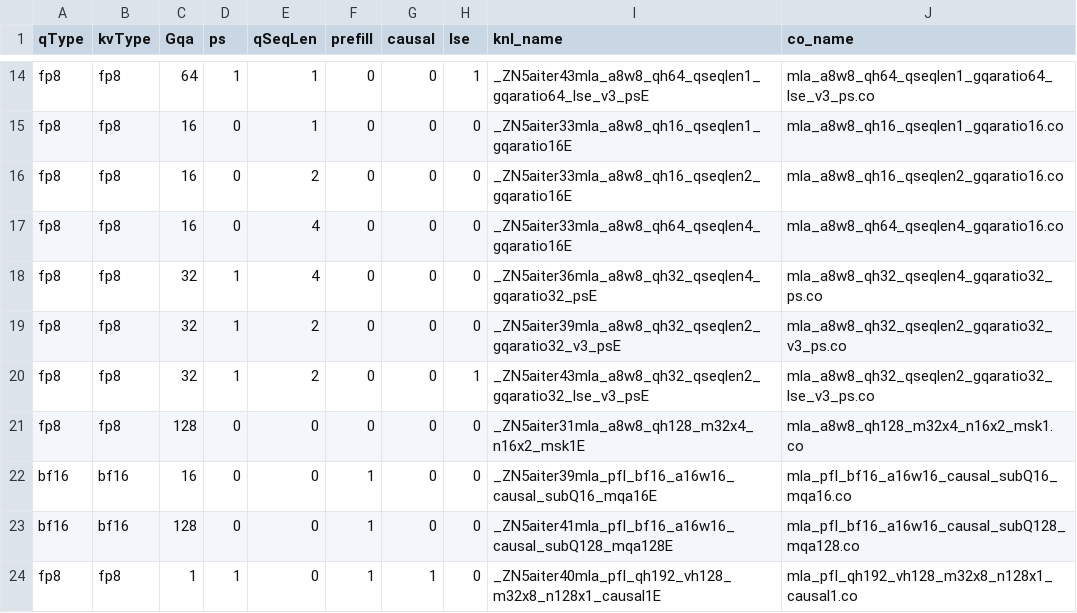
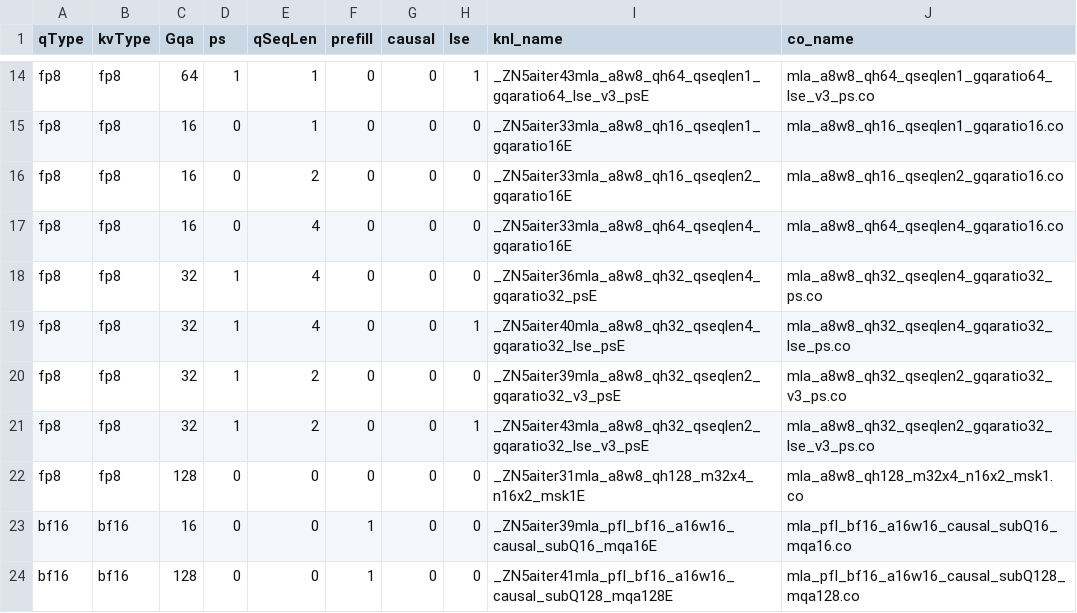
Before and after one commit to Duyi-Wang/aiter, a CSV file: hsa/gfx950/mla/mla_asm.csv, drawn as a sheet; only a part is shown, gaps mark what is left out; the shorter side is filled out with more unchanged rows.

```diff
--- a/hsa/gfx950/mla/mla_asm.csv
+++ b/hsa/gfx950/mla/mla_asm.csv
@@ -18,2 +18,3 @@ fp8,fp8,16,0,4,0,0,0,_ZN5aiter33mla_a8w8_qh64_qseqlen4_gqaratio16E,mla_a8w8_qh64
 fp8,fp8,32,1,4,0,0,0,_ZN5aiter36mla_a8w8_qh32_qseqlen4_gqaratio32_psE,mla_a8w8_qh32_qseqlen4_gqaratio32_ps.co
+fp8,fp8,32,1,4,0,0,1,_ZN5aiter40mla_a8w8_qh32_qseqlen4_gqaratio32_lse_psE,mla_a8w8_qh32_qseqlen4_gqaratio32_lse_ps.co
 fp8,fp8,32,1,2,0,0,0,_ZN5aiter39mla_a8w8_qh32_qseqlen2_gqaratio32_v3_psE,mla_a8w8_qh32_qseqlen2_gqaratio32_v3_ps.co
```
Also changed, not shown: 1 other file.
